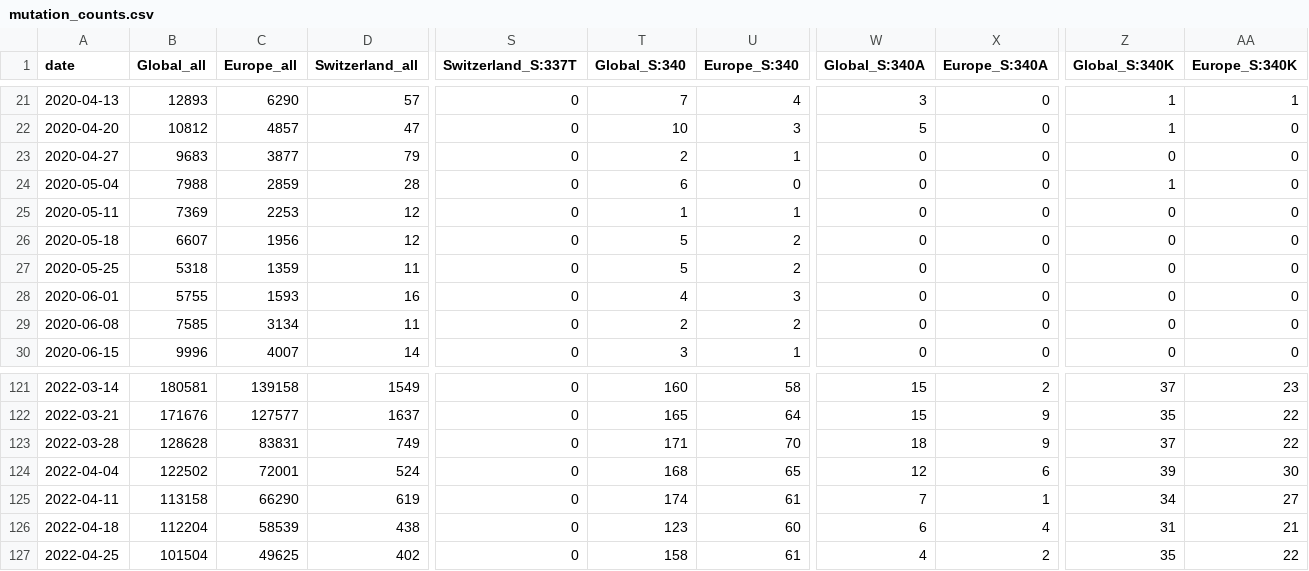
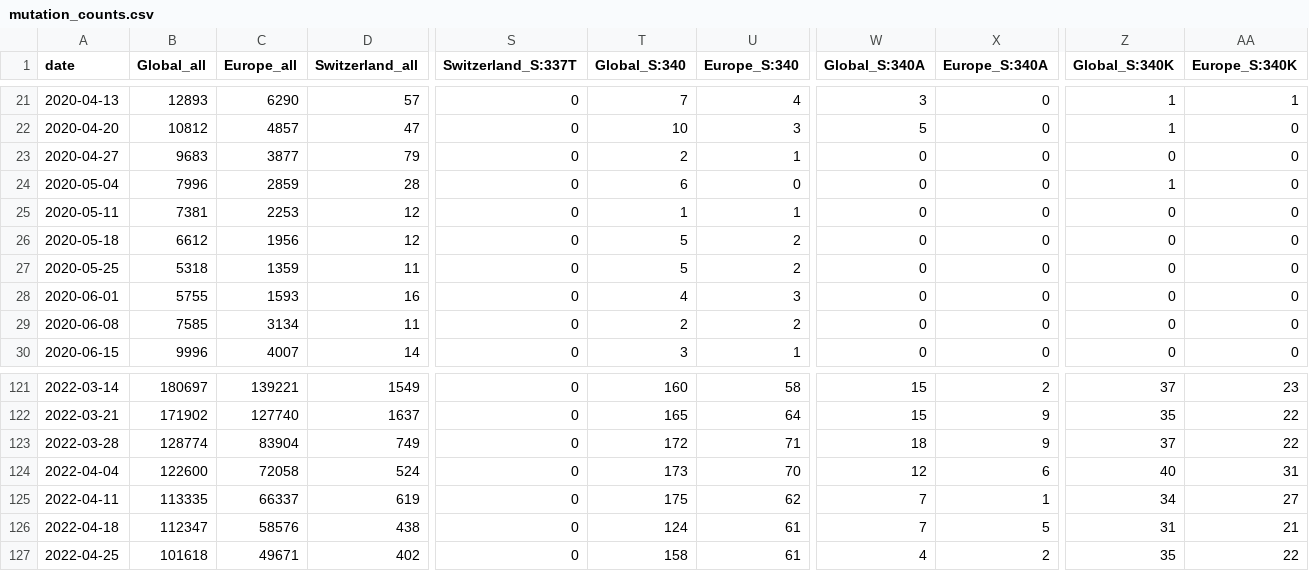
Before and after one commit to CovSeqCH/SequencingStats_and_Variants, a CSV file: data/mutation_counts.csv, drawn as a sheet; only a part is shown, gaps mark what is left out; the diff covers the shown part only; the diff names each change by its address in the sheet, - before the commit and + after, or states it on an @@ line.

```diff
--- a/data/mutation_counts.csv
+++ b/data/mutation_counts.csv
-B24 (Global_all): 7988
+B24 (Global_all): 7996
-B25 (Global_all): 7369
+B25 (Global_all): 7381
-B26 (Global_all): 6607
+B26 (Global_all): 6612
-B121 (Global_all): 180581
+B121 (Global_all): 180697
-C121 (Europe_all): 139158
+C121 (Europe_all): 139221
-B122 (Global_all): 171676
+B122 (Global_all): 171902
-C122 (Europe_all): 127577
+C122 (Europe_all): 127740
-B123 (Global_all): 128628
+B123 (Global_all): 128774
-C123 (Europe_all): 83831
+C123 (Europe_all): 83904
-T123 (Global_S:340): 171
+T123 (Global_S:340): 172
-U123 (Europe_S:340): 70
+U123 (Europe_S:340): 71
-B124 (Global_all): 122502
+B124 (Global_all): 122600
-C124 (Europe_all): 72001
+C124 (Europe_all): 72058
-T124 (Global_S:340): 168
+T124 (Global_S:340): 173
-U124 (Europe_S:340): 65
+U124 (Europe_S:340): 70
-Z124 (Global_S:340K): 39
+Z124 (Global_S:340K): 40
-AA124 (Europe_S:340K): 30
+AA124 (Europe_S:340K): 31
-B125 (Global_all): 113158
+B125 (Global_all): 113335
-C125 (Europe_all): 66290
+C125 (Europe_all): 66337
-T125 (Global_S:340): 174
+T125 (Global_S:340): 175
-U125 (Europe_S:340): 61
+U125 (Europe_S:340): 62
-B126 (Global_all): 112204
+B126 (Global_all): 112347
-C126 (Europe_all): 58539
+C126 (Europe_all): 58576
-T126 (Global_S:340): 123
+T126 (Global_S:340): 124
-U126 (Europe_S:340): 60
+U126 (Europe_S:340): 61
-W126 (Global_S:340A): 6
+W126 (Global_S:340A): 7
-X126 (Europe_S:340A): 4
+X126 (Europe_S:340A): 5
-B127 (Global_all): 101504
+B127 (Global_all): 101618
-C127 (Europe_all): 49625
+C127 (Europe_all): 49671
```
Also changed, not shown: 163 edited cells elsewhere in this file, data/cases_seq_by_cw_region.csv, data/recent_common_variants_by_week.csv, 14 other files.
